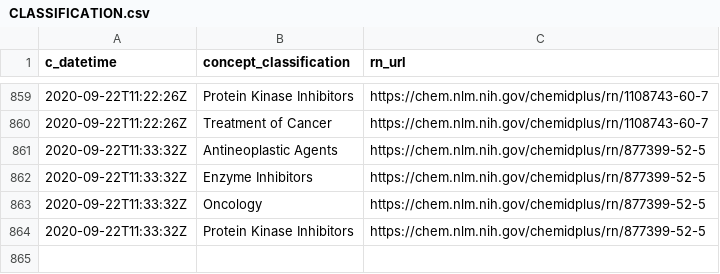
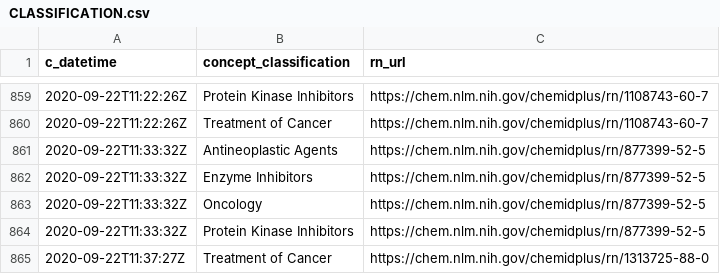
Before and after one commit to meerapatelmd/chemidplusSearchData, a CSV file: data-raw/CLASSIFICATION.csv, drawn as a sheet; only a part is shown, gaps mark what is left out.

```diff
--- a/data-raw/CLASSIFICATION.csv
+++ b/data-raw/CLASSIFICATION.csv
@@ -864 +864,2 @@ c_datetime,concept_classification,rn_url
 2020-09-22T11:33:32Z,Protein Kinase Inhibitors,https://chem.nlm.nih.gov/chemidplus/rn/877399-52-5
+2020-09-22T11:37:27Z,Treatment of Cancer,https://chem.nlm.nih.gov/chemidplus/rn/1313725-88-0
```
Also changed, not shown: data-raw/NAMES_AND_SYNONYMS.csv, data-raw/REGISTRY_NUMBERS.csv, 17 other files.
